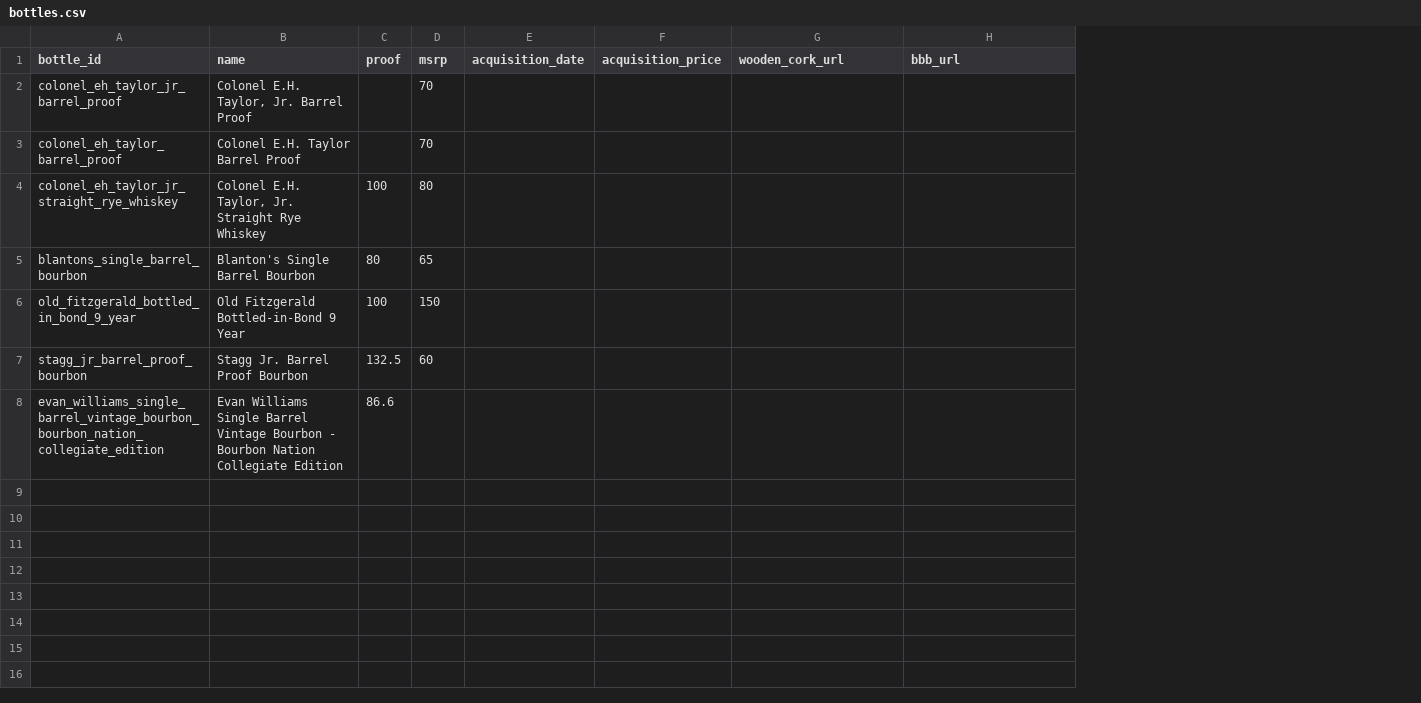
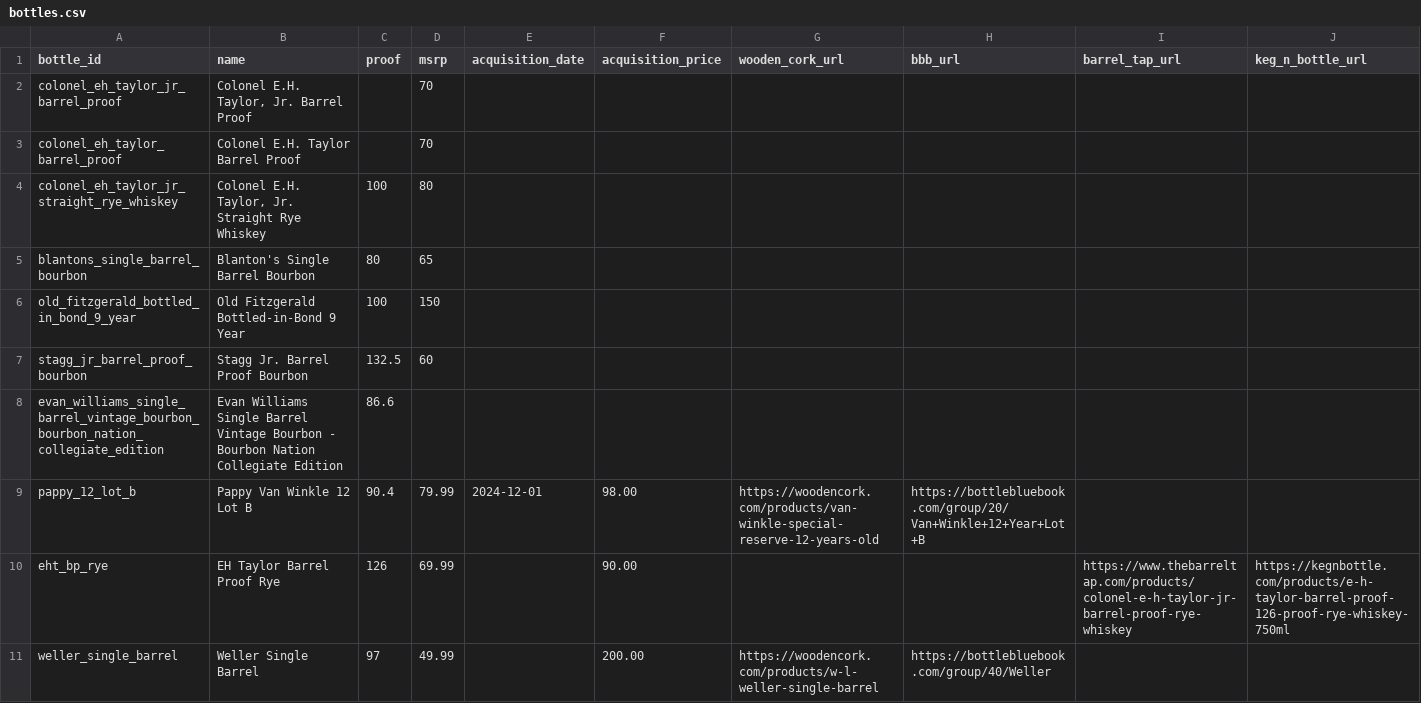
Before and after one commit to itsthetaylor/bourbon-hunter, a CSV file: data/bottles.csv, drawn as a sheet; the diff names each change by its address in the sheet, - before the commit and + after, or states it on an @@ line.

```diff
--- a/data/bottles.csv
+++ b/data/bottles.csv
+column I (barrel_tap_url), empty
+column J (keg_n_bottle_url), empty
+row 9: pappy_12_lot_b | Pappy Van Winkle 12 Lot B | 90.4 | 79.99 | 2024-12-01 | 98.00 | https://woodencork.com/products/van-winkle-special-reserve-12-years-old | https://bottlebluebook.com/group/20/Van+Winkle+12+Year+Lot+B
+row 10: eht_bp_rye | EH Taylor Barrel Proof Rye | 126 | 69.99 |  | 90.00 |  |  | https://www.thebarreltap.com/products/colonel-e-h-taylor-jr-barrel-proof-rye-whiskey | https://kegnbottle.com/products/e-h-taylor-barrel-proof-126-proof-rye-whiskey-750ml
+row 11: weller_single_barrel | Weller Single Barrel | 97 | 49.99 |  | 200.00 | https://woodencork.com/products/w-l-weller-single-barrel | https://bottlebluebook.com/group/40/Weller
```
Also changed, not shown: data/price_history.csv, 1 other file.
